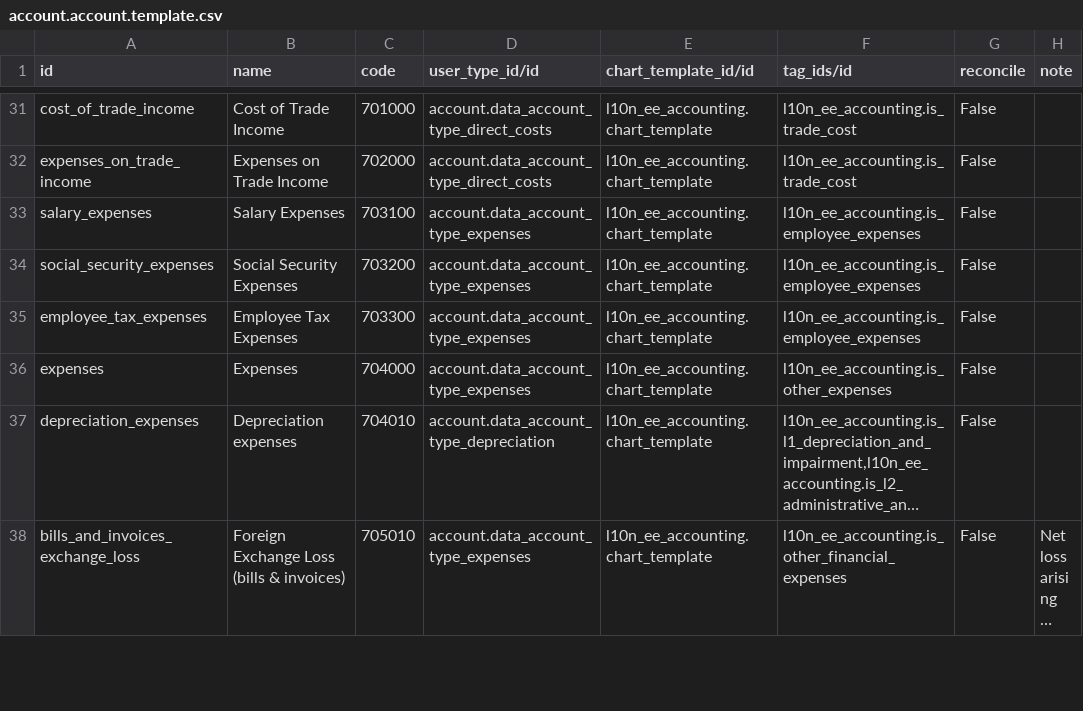
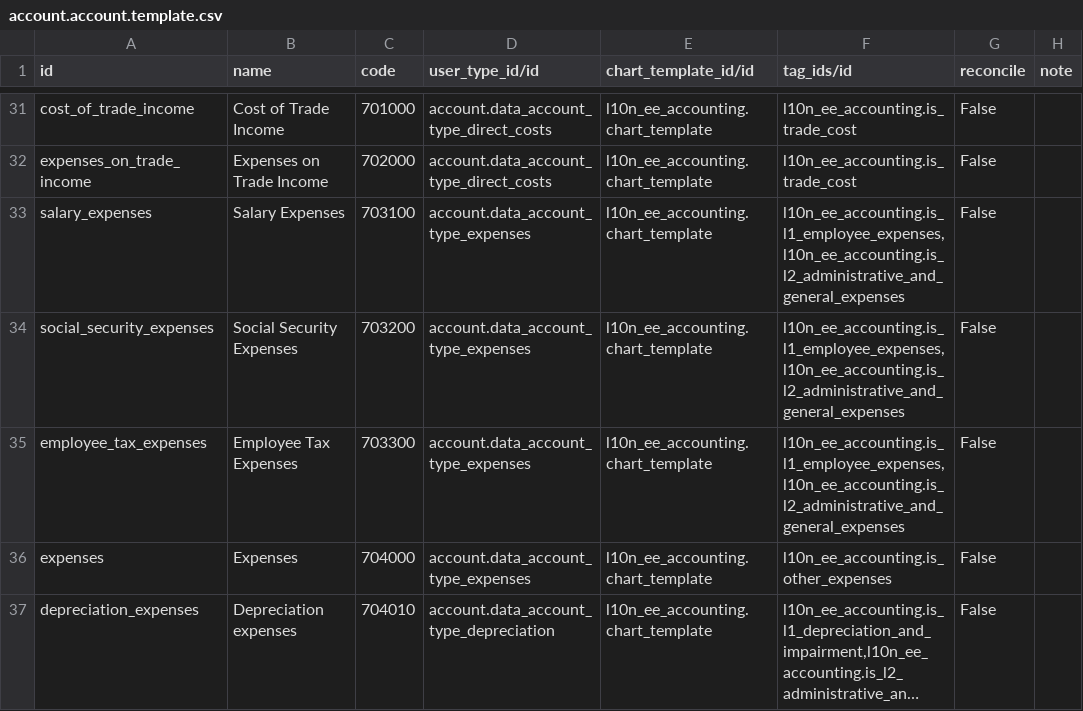
Before and after one commit to OCA/l10n-estonia, a CSV file: l10n_ee_accounting/data/account.account.template.csv, drawn as a sheet; only a part is shown, gaps mark what is left out; the shorter side is filled out with more unchanged rows; long unchanged cells end in ….

Commit message:
[IMP] l10n_ee_*: employee expenses in Layout 2

```diff
--- a/l10n_ee_accounting/data/account.account.template.csv
+++ b/l10n_ee_accounting/data/account.account.template.csv
@@ -32,5 +32,5 @@
 "expenses_on_trade_income","Expenses on Trade Income","702000","account.data_account_type_direct_costs","l10n_ee_accounting.chart_template","l10n_ee_accounting.is_trade_cost","False",""
-"salary_expenses","Salary Expenses","703100","account.data_account_type_expenses","l10n_ee_accounting.chart_template","l10n_ee_accounting.is_employee_expenses","False",""
-"social_security_expenses","Social Security Expenses","703200","account.data_account_type_expenses","l10n_ee_accounting.chart_template","l10n_ee_accounting.is_employee_expenses","False",""
-"employee_tax_expenses","Employee Tax Expenses","703300","account.data_account_type_expenses","l10n_ee_accounting.chart_template","l10n_ee_accounting.is_employee_expenses","False",""
+"salary_expenses","Salary Expenses","703100","account.data_account_type_expenses","l10n_ee_accounting.chart_template","l10n_ee_accounting.is_l1_employee_expenses,l10n_ee_accounting.is_l2_administrative_and_general_expenses","False",""
+"social_security_expenses","Social Security Expenses","703200","account.data_account_type_expenses","l10n_ee_accounting.chart_template","l10n_ee_accounting.is_l1_employee_expenses,l10n_ee_accounting.is_l2_administrative_and_general_expenses","False",""
+"employee_tax_expenses","Employee Tax Expenses","703300","account.data_account_type_expenses","l10n_ee_accounting.chart_template","l10n_ee_accounting.is_l1_employee_expenses,l10n_ee_accounting.is_l2_administrative_and_general_expenses","False",""
 "expenses","Expenses","704000","account.data_account_type_expenses","l10n_ee_accounting.chart_template","l10n_ee_accounting.is_other_expenses","False",""
```
Also changed, not shown: 2 other files.
